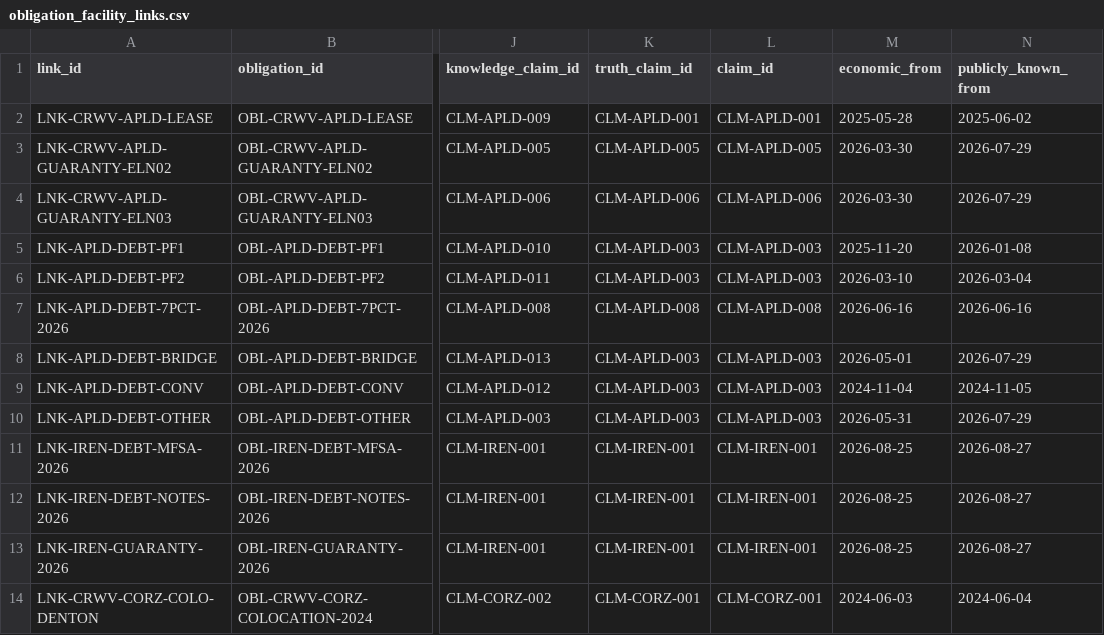
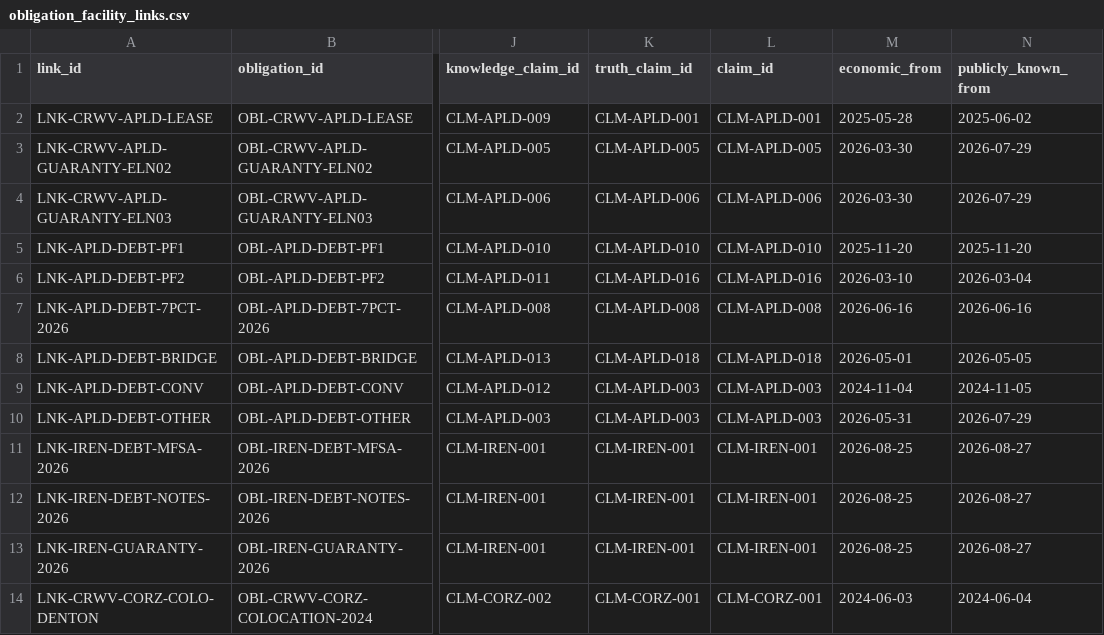
Before and after one commit to admiralorbiter/computational-sketchbook, a CSV file: 2026/2026-09-28-ai-infrastructure-network/data/processed/obligation_facility_links.csv, drawn as a sheet; only a part is shown, gaps mark what is left out; the diff names each change by its address in the sheet, - before the commit and + after, or states it on an @@ line.

```diff
--- a/2026/2026-09-28-ai-infrastructure-network/data/processed/obligation_facility_links.csv
+++ b/2026/2026-09-28-ai-infrastructure-network/data/processed/obligation_facility_links.csv
-K5 (truth_claim_id): CLM-APLD-003
+K5 (truth_claim_id): CLM-APLD-010
-L5 (claim_id): CLM-APLD-003
+L5 (claim_id): CLM-APLD-010
-N5 (publicly_known_from): 2026-01-08
+N5 (publicly_known_from): 2025-11-20
-K6 (truth_claim_id): CLM-APLD-003
+K6 (truth_claim_id): CLM-APLD-016
-L6 (claim_id): CLM-APLD-003
+L6 (claim_id): CLM-APLD-016
-K8 (truth_claim_id): CLM-APLD-003
+K8 (truth_claim_id): CLM-APLD-018
-L8 (claim_id): CLM-APLD-003
+L8 (claim_id): CLM-APLD-018
-N8 (publicly_known_from): 2026-07-29
+N8 (publicly_known_from): 2026-05-05
```
Also changed, not shown: 2026/2026-09-28-ai-infrastructure-network/data/processed/evidence_claims.csv, 2026/2026-09-28-ai-infrastructure-network/data/processed/obligation_events.csv, 24 other files.
